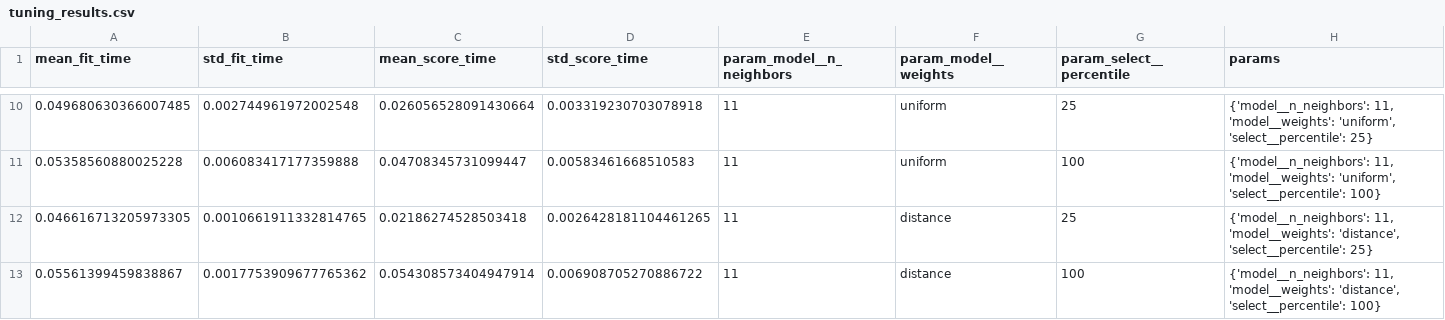
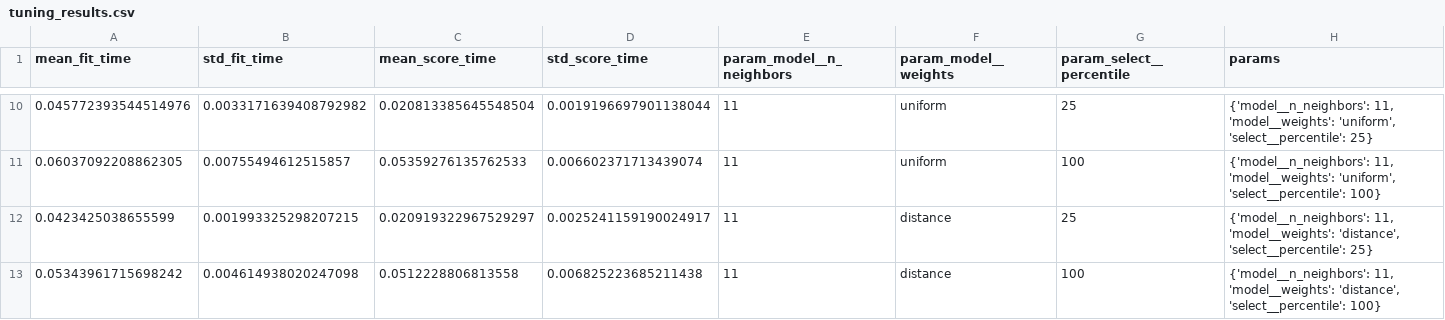
Before and after one commit to yassa-life/Basil_Leaf_health_check_dataset-_trained_model-evidence, a CSV file: parts/knn/outputs/tuning_results.csv, drawn as a sheet; only a part is shown, gaps mark what is left out; the diff covers the shown part only; the diff names each change by its address in the sheet, - before the commit and + after, or states it on an @@ line.

```diff
--- a/parts/knn/outputs/tuning_results.csv
+++ b/parts/knn/outputs/tuning_results.csv
-A10 (mean_fit_time): 0.049680630366007485
+A10 (mean_fit_time): 0.045772393544514976
-B10 (std_fit_time): 0.002744961972002548
+B10 (std_fit_time): 0.0033171639408792982
-C10 (mean_score_time): 0.026056528091430664
+C10 (mean_score_time): 0.020813385645548504
-D10 (std_score_time): 0.003319230703078918
+D10 (std_score_time): 0.0019196697901138044
-A11 (mean_fit_time): 0.05358560880025228
+A11 (mean_fit_time): 0.06037092208862305
-B11 (std_fit_time): 0.006083417177359888
+B11 (std_fit_time): 0.00755494612515857
-C11 (mean_score_time): 0.04708345731099447
+C11 (mean_score_time): 0.05359276135762533
-D11 (std_score_time): 0.00583461668510583
+D11 (std_score_time): 0.006602371713439074
-A12 (mean_fit_time): 0.046616713205973305
+A12 (mean_fit_time): 0.0423425038655599
-B12 (std_fit_time): 0.0010661911332814765
+B12 (std_fit_time): 0.001993325298207215
-C12 (mean_score_time): 0.02186274528503418
+C12 (mean_score_time): 0.020919322967529297
-D12 (std_score_time): 0.0026428181104461265
+D12 (std_score_time): 0.0025241159190024917
-A13 (mean_fit_time): 0.05561399459838867
+A13 (mean_fit_time): 0.05343961715698242
-B13 (std_fit_time): 0.0017753909677765362
+B13 (std_fit_time): 0.004614938020247098
-C13 (mean_score_time): 0.054308573404947914
+C13 (mean_score_time): 0.0512228806813558
-D13 (std_score_time): 0.006908705270886722
+D13 (std_score_time): 0.006825223685211438
```
Also changed, not shown: 32 edited cells elsewhere in this file, 6 other files.
